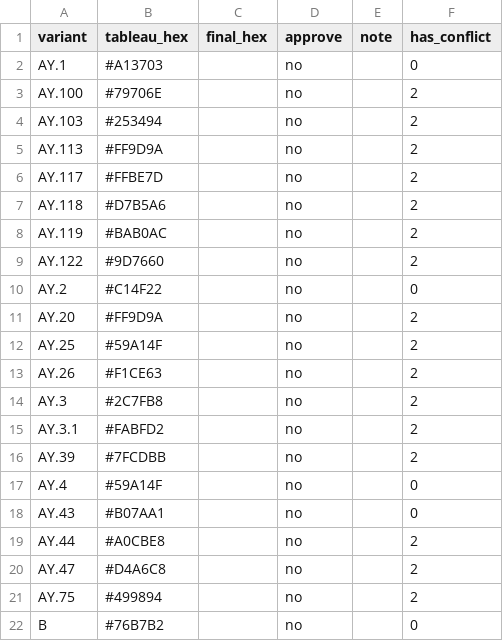
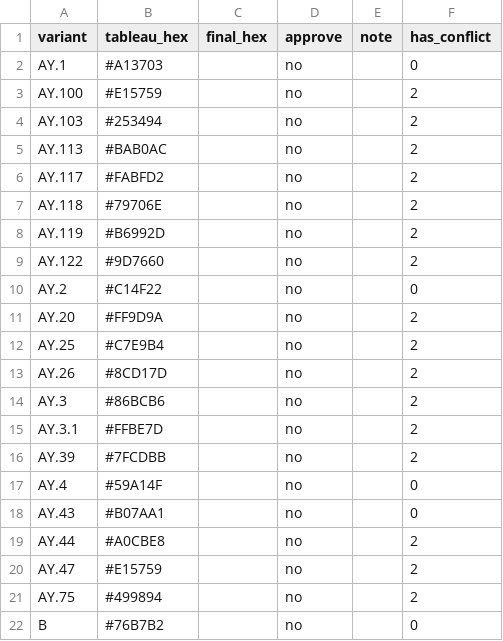
Before and after one commit to NW-PaGe/lineage-classification-cdc, a CSV file: pull_hexcodes/pending_additions.csv, drawn as a sheet; only a part is shown.

```diff
--- a/pull_hexcodes/pending_additions.csv
+++ b/pull_hexcodes/pending_additions.csv
@@ -2,8 +2,8 @@ variant,tableau_hex,final_hex,approve,note,has_conflict
 AY.1,#A13703,"",no,"",0
-AY.100,#79706E,"",no,"",2
+AY.100,#E15759,"",no,"",2
 AY.103,#253494,"",no,"",2
-AY.113,#FF9D9A,"",no,"",2
-AY.117,#FFBE7D,"",no,"",2
-AY.118,#D7B5A6,"",no,"",2
-AY.119,#BAB0AC,"",no,"",2
+AY.113,#BAB0AC,"",no,"",2
+AY.117,#FABFD2,"",no,"",2
+AY.118,#79706E,"",no,"",2
+AY.119,#B6992D,"",no,"",2
 AY.122,#9D7660,"",no,"",2
@@ -11,6 +11,6 @@ AY.2,#C14F22,"",no,"",0
 AY.20,#FF9D9A,"",no,"",2
-AY.25,#59A14F,"",no,"",2
-AY.26,#F1CE63,"",no,"",2
-AY.3,#2C7FB8,"",no,"",2
-AY.3.1,#FABFD2,"",no,"",2
+AY.25,#C7E9B4,"",no,"",2
+AY.26,#8CD17D,"",no,"",2
+AY.3,#86BCB6,"",no,"",2
+AY.3.1,#FFBE7D,"",no,"",2
 AY.39,#7FCDBB,"",no,"",2
@@ -19,3 +19,3 @@ AY.43,#B07AA1,"",no,"",0
 AY.44,#A0CBE8,"",no,"",2
-AY.47,#D4A6C8,"",no,"",2
+AY.47,#E15759,"",no,"",2
 AY.75,#499894,"",no,"",2
```
Also changed, not shown: pull_hexcodes/qa_disagreements.csv, 1 other file.
